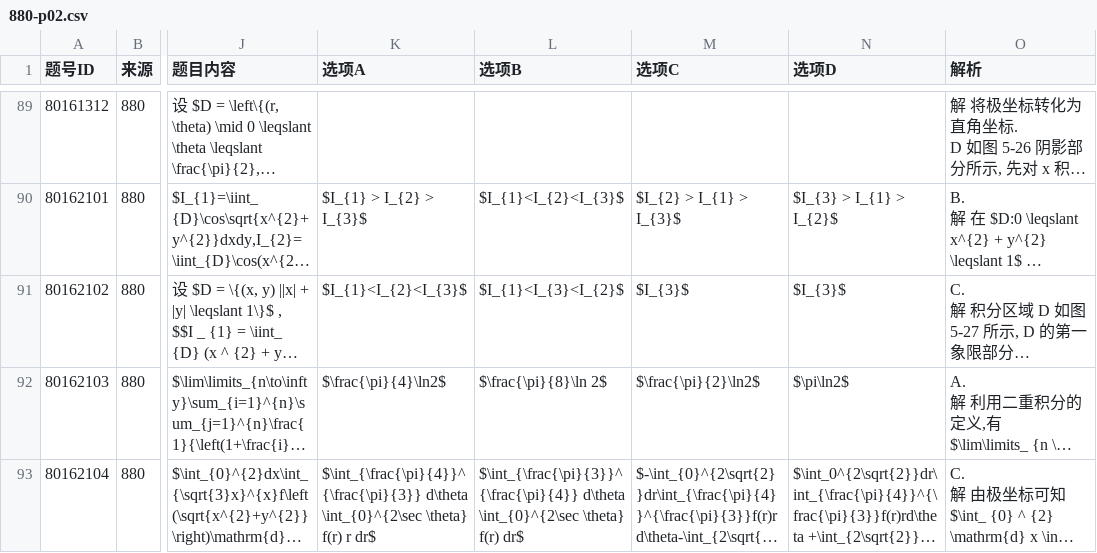
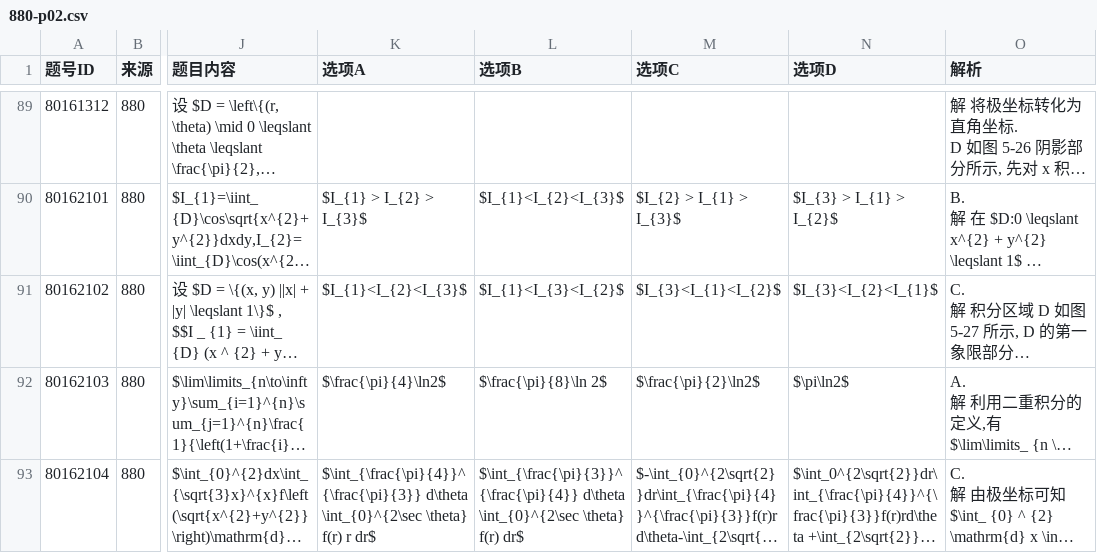
Before and after one commit to gitbuggi/math--, a CSV file: questions/880-p02.csv, drawn as a sheet; only a part is shown, gaps mark what is left out; long unchanged cells end in …; the diff names each change by its address in the sheet, - before the commit and + after, or states it on an @@ line.

Commit message:
Update questions: 880

```diff
--- a/questions/880-p02.csv
+++ b/questions/880-p02.csv
-M91 (选项C): $I_{3}$
+M91 (选项C): $I_{3}<I_{1}<I_{2}$
-N91 (选项D): $I_{3}$
+N91 (选项D): $I_{3}<I_{2}<I_{1}$
```
